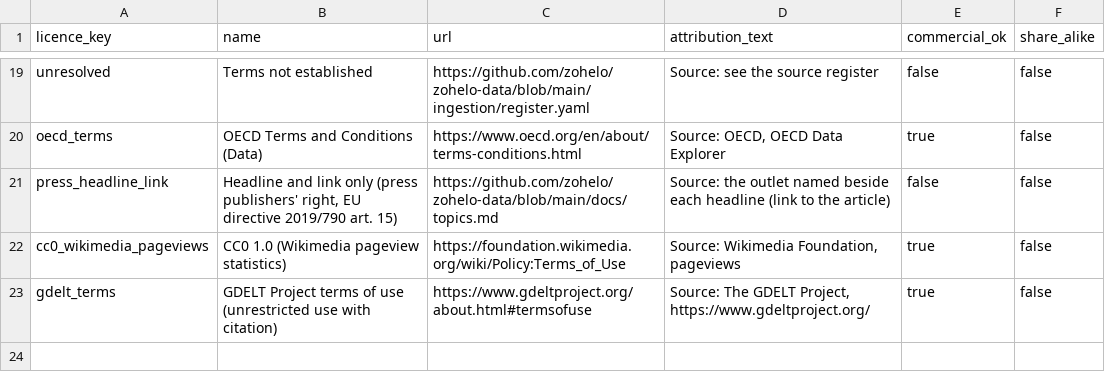
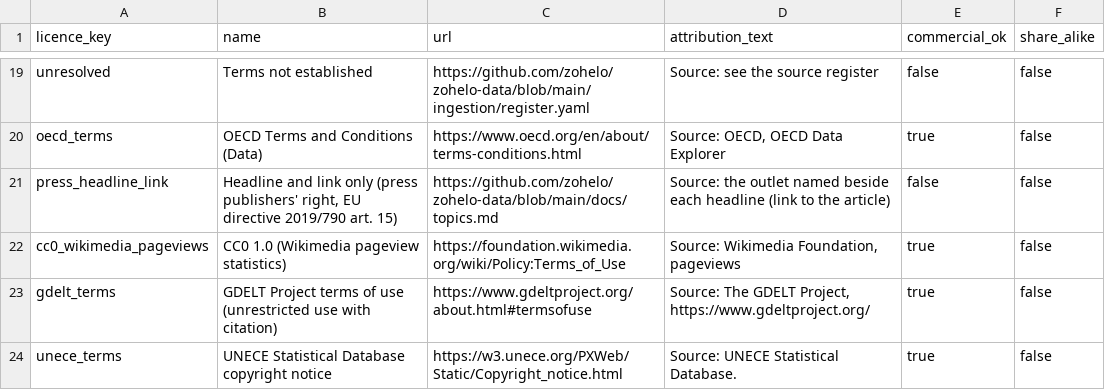
Before and after one commit to zohelo/zohelo-data, a CSV file: warehouse/seeds/licence.csv, drawn as a sheet; only a part is shown, gaps mark what is left out; the diff names each change by its address in the sheet, - before the commit and + after, or states it on an @@ line.

```diff
--- a/warehouse/seeds/licence.csv
+++ b/warehouse/seeds/licence.csv
+row 24: unece_terms | UNECE Statistical Database copyright notice | https://w3.unece.org/PXWeb/Static/Copyright_notice.html | Source: UNECE Statistical Database. | true | false
```
Also changed, not shown: warehouse/seeds/source.csv, 12 other files.
